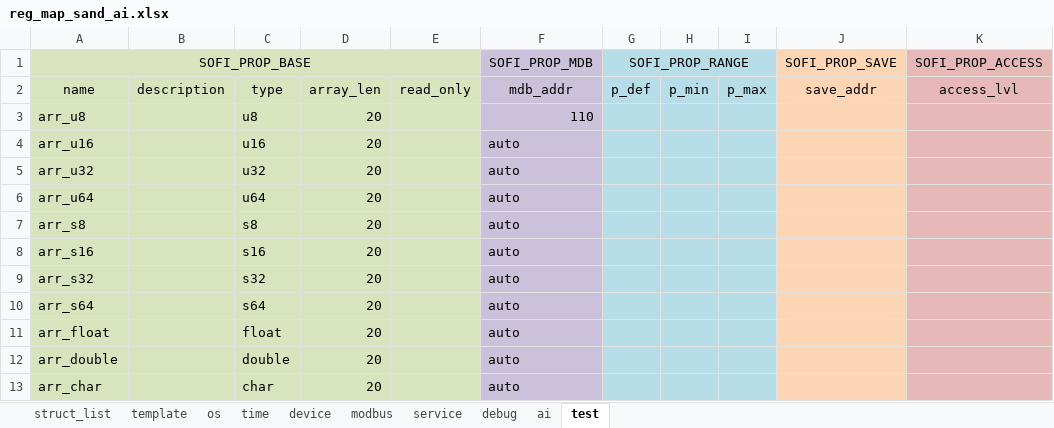
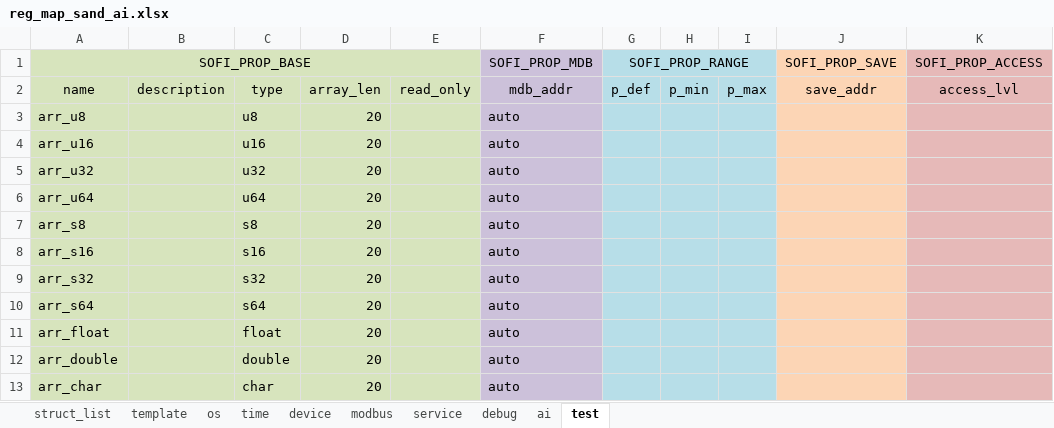
Before and after one commit to Airat91/SAND, an Excel workbook: generator/input/reg_maps/reg_map_sand_ai.xlsx, sheet test, drawn as a sheet; only a part is shown; values as stored, in another font and other column widths than the file's, no borders; the diff names each change by its address in the sheet, - before the commit and + after, or states it on an @@ line.

```diff
--- a/generator/input/reg_maps/reg_map_sand_ai.xlsx (sheet test)
+++ b/generator/input/reg_maps/reg_map_sand_ai.xlsx (sheet test)
-F3: 110
+F3: auto
```
Also changed, not shown: sheet device, sheet os, sheet ai.
